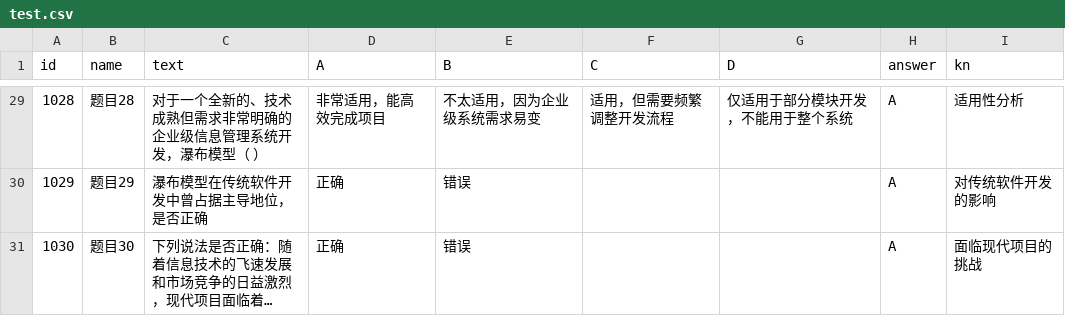
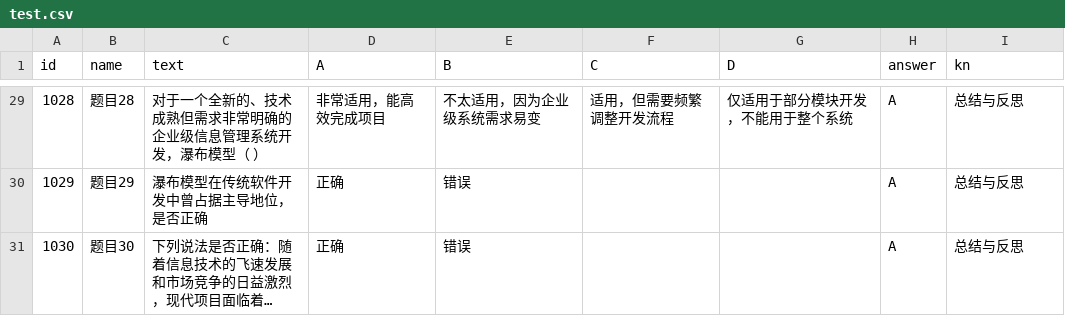
Before and after one commit to twilight0702/Waterfall-Project, a CSV file: data/version2/test.csv, drawn as a sheet; only a part is shown, gaps mark what is left out; long unchanged cells end in …; the diff covers the shown part only; the diff names each change by its address in the sheet, - before the commit and + after, or states it on an @@ line.

```diff
--- a/data/version2/test.csv
+++ b/data/version2/test.csv
-I29 (kn): 适用性分析
+I29 (kn): 总结与反思
-I30 (kn): 对传统软件开发的影响
+I30 (kn): 总结与反思
-I31 (kn): 面临现代项目的挑战
+I31 (kn): 总结与反思
```
Also changed, not shown: 27 edited cells elsewhere in this file, data/version2/knowledge.csv.
